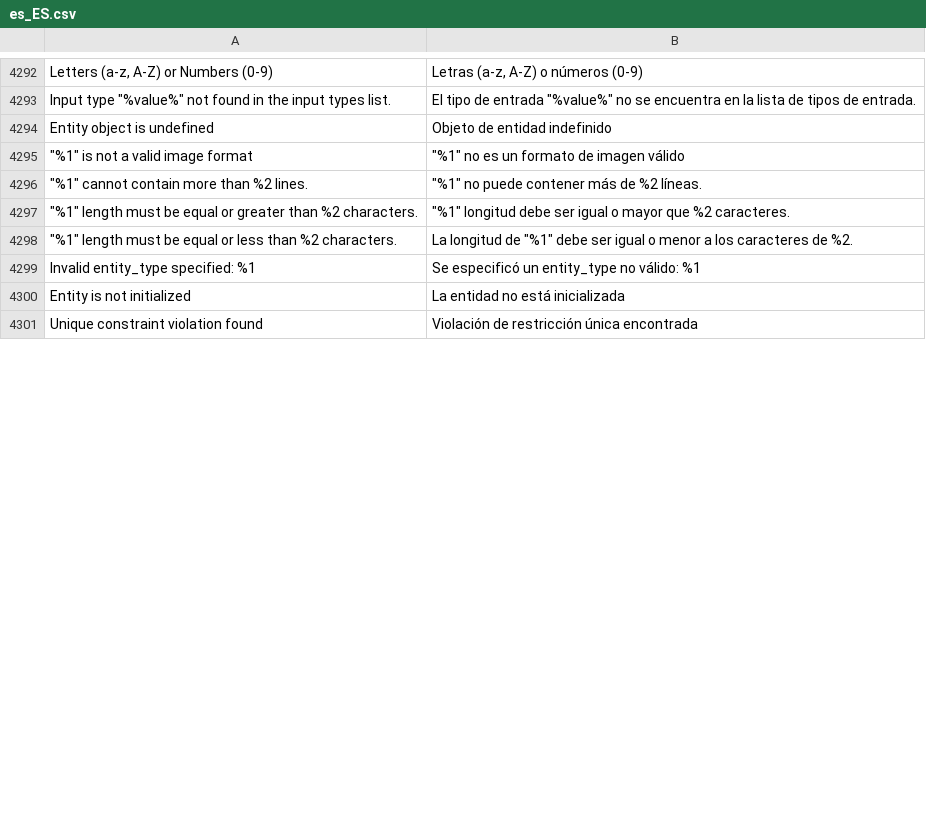
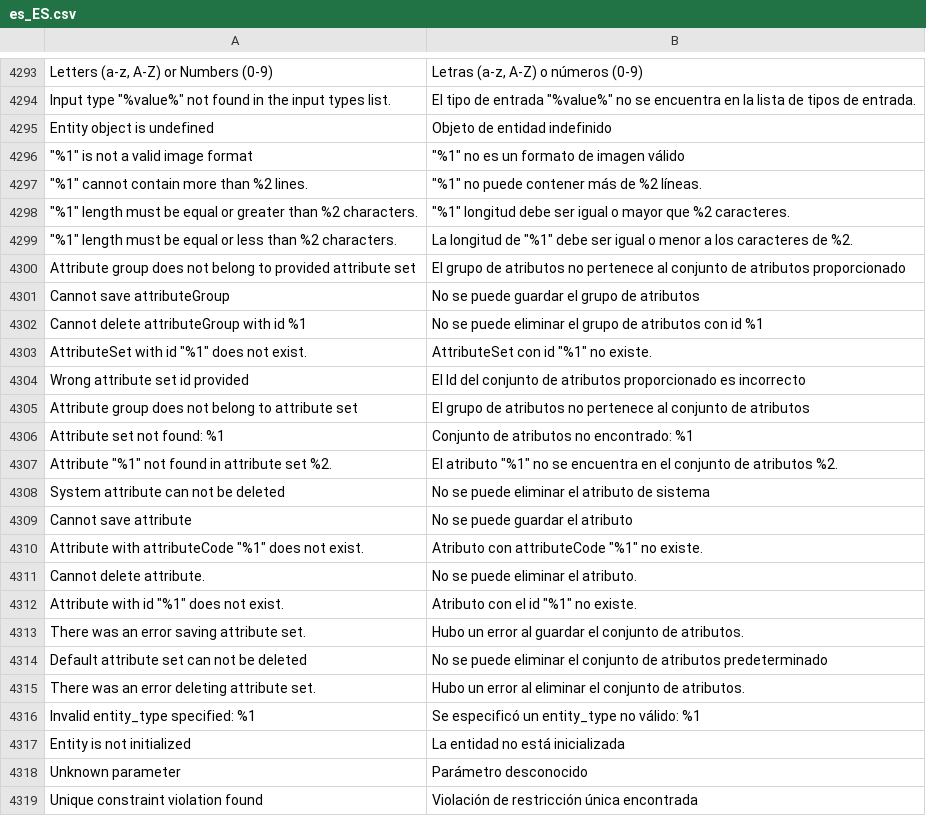
Before and after one commit to magento-l10n/language-es_ES, a CSV file: es_ES.csv, drawn as a sheet; only a part is shown, gaps mark what is left out; the diff covers the shown part only; the diff names each change by its address in the sheet, - before the commit and + after, or states it on an @@ line.

Commit message:
Updating translations from Crowdin.

```diff
--- a/es_ES.csv
+++ b/es_ES.csv
+row 4300: Attribute group does not belong to provided attribute set | El grupo de atributos no pertenece al conjunto de atributos proporcionado
+row 4301: Cannot save attributeGroup | No se puede guardar el grupo de atributos
+row 4302: Cannot delete attributeGroup with id %1 | No se puede eliminar el grupo de atributos con id %1
+row 4303: AttributeSet with id "%1" does not exist. | AttributeSet con id "%1" no existe.
+row 4304: Wrong attribute set id provided | El Id del conjunto de atributos proporcionado es incorrecto
+row 4305: Attribute group does not belong to attribute set | El grupo de atributos no pertenece al conjunto de atributos
+row 4306: Attribute set not found: %1 | Conjunto de atributos no encontrado: %1
+row 4307: Attribute "%1" not found in attribute set %2. | El atributo "%1" no se encuentra en el conjunto de atributos %2.
+row 4308: System attribute can not be deleted | No se puede eliminar el atributo de sistema
+row 4309: Cannot save attribute | No se puede guardar el atributo
+row 4310: Attribute with attributeCode "%1" does not exist. | Atributo con attributeCode "%1" no existe.
+row 4311: Cannot delete attribute. | No se puede eliminar el atributo.
+row 4312: Attribute with id "%1" does not exist. | Atributo con el id "%1" no existe.
+row 4313: There was an error saving attribute set. | Hubo un error al guardar el conjunto de atributos.
+row 4314: Default attribute set can not be deleted | No se puede eliminar el conjunto de atributos predeterminado
+row 4315: There was an error deleting attribute set. | Hubo un error al eliminar el conjunto de atributos.
+row 4318: Unknown parameter | Parámetro desconocido
```
Also changed, not shown: 22 added rows and 5 edited cells elsewhere in this file, 1 other file.
